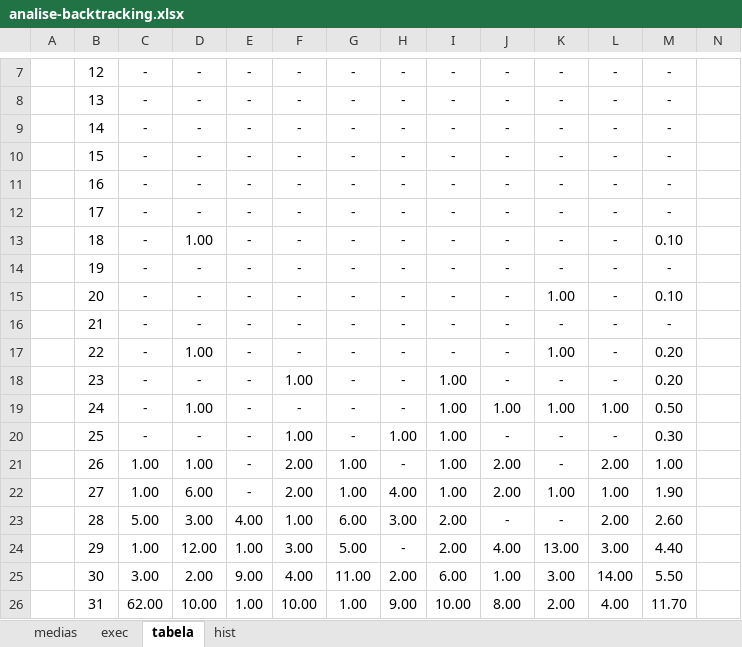
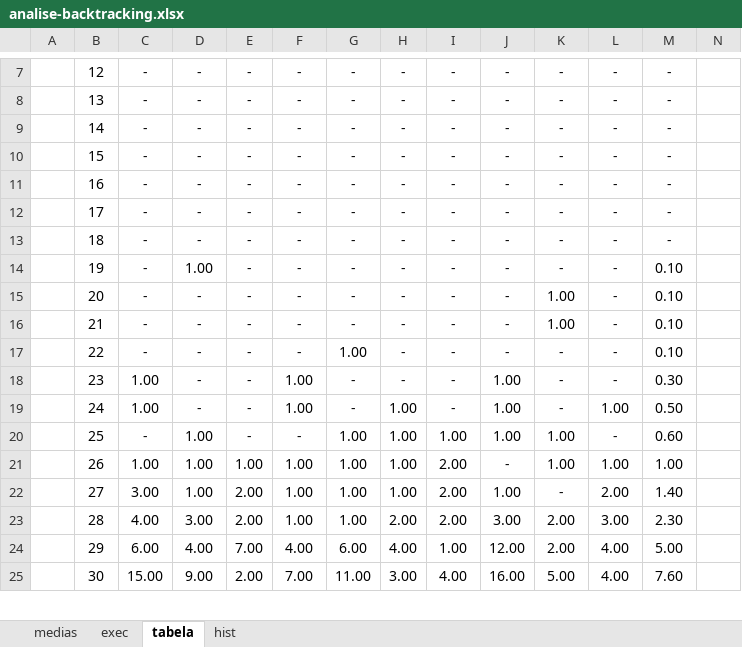
Before and after one commit to DisciplinasProgramacao/leilaodeenergia-tp-grupo-alunossemgrupo, an Excel workbook: analises/analise-backtracking.xlsx, sheet tabela, drawn as a sheet; only a part is shown, gaps mark what is left out; values as stored, in another font and other column widths than the file's, no borders; removed rows and columns are numbered as before the commit, all else as after; rows hold the shown columns only; the diff covers the shown part only; the diff names each change by its address in the sheet, - before the commit and + after, or states it on an @@ line.

```diff
--- a/analises/analise-backtracking.xlsx (sheet tabela)
+++ b/analises/analise-backtracking.xlsx (sheet tabela)
-D13: 1.00
+D13: -
-M13: 0.10
+M13: -
-D14: -
+D14: 1.00
-M14: -
+M14: 0.10
-K16: -
+K16: 1.00
-M16: -
+M16: 0.10
-D17: 1.00
+D17: -
-G17: -
+G17: 1.00
-K17: 1.00
+K17: -
-M17: 0.20
+M17: 0.10
-C18: -
+C18: 1.00
-I18: 1.00
+I18: -
-J18: -
+J18: 1.00
-M18: 0.20
+M18: 0.30
+row 19:  | 24 | 1.00 | - | - | 1.00 | - | 1.00 | - | 1.00 | - | 1.00 | 0.50
-B20: 24
+B20: 25
-G20: -
+G20: 1.00
-H20: -
+H20: 1.00
-L20: 1.00
+L20: -
-M20: 0.50
+M20: 0.60
-row 20:  | 25 | - | - | - | 1.00 | - | 1.00 | 1.00 | - | - | - | 0.30
-row 21:  | 26 | 1.00 | 1.00 | - | 2.00 | 1.00 | - | 1.00 | 2.00 | - | 2.00 | 1.00
-row 22:  | 27 | 1.00 | 6.00 | - | 2.00 | 1.00 | 4.00 | 1.00 | 2.00 | 1.00 | 1.00 | 1.90
-row 23:  | 28 | 5.00 | 3.00 | 4.00 | 1.00 | 6.00 | 3.00 | 2.00 | - | - | 2.00 | 2.60
-row 24:  | 29 | 1.00 | 12.00 | 1.00 | 3.00 | 5.00 | - | 2.00 | 4.00 | 13.00 | 3.00 | 4.40
-row 25:  | 30 | 3.00 | 2.00 | 9.00 | 4.00 | 11.00 | 2.00 | 6.00 | 1.00 | 3.00 | 14.00 | 5.50
-row 26:  | 31 | 62.00 | 10.00 | 1.00 | 10.00 | 1.00 | 9.00 | 10.00 | 8.00 | 2.00 | 4.00 | 11.70
+row 21:  | 26 | 1.00 | 1.00 | 1.00 | 1.00 | 1.00 | 1.00 | 2.00 | - | 1.00 | 1.00 | 1.00
+row 22:  | 27 | 3.00 | 1.00 | 2.00 | 1.00 | 1.00 | 1.00 | 2.00 | 1.00 | - | 2.00 | 1.40
+row 23:  | 28 | 4.00 | 3.00 | 2.00 | 1.00 | 1.00 | 2.00 | 2.00 | 3.00 | 2.00 | 3.00 | 2.30
+row 24:  | 29 | 6.00 | 4.00 | 7.00 | 4.00 | 6.00 | 4.00 | 1.00 | 12.00 | 2.00 | 4.00 | 5.00
+row 25:  | 30 | 15.00 | 9.00 | 2.00 | 7.00 | 11.00 | 3.00 | 4.00 | 16.00 | 5.00 | 4.00 | 7.60
```
Also changed, not shown: 23 added rows and 22 removed rows elsewhere in this sheet, sheet exec, sheet medias, formulas that keep their value, charts or pictures, 2 other files.
